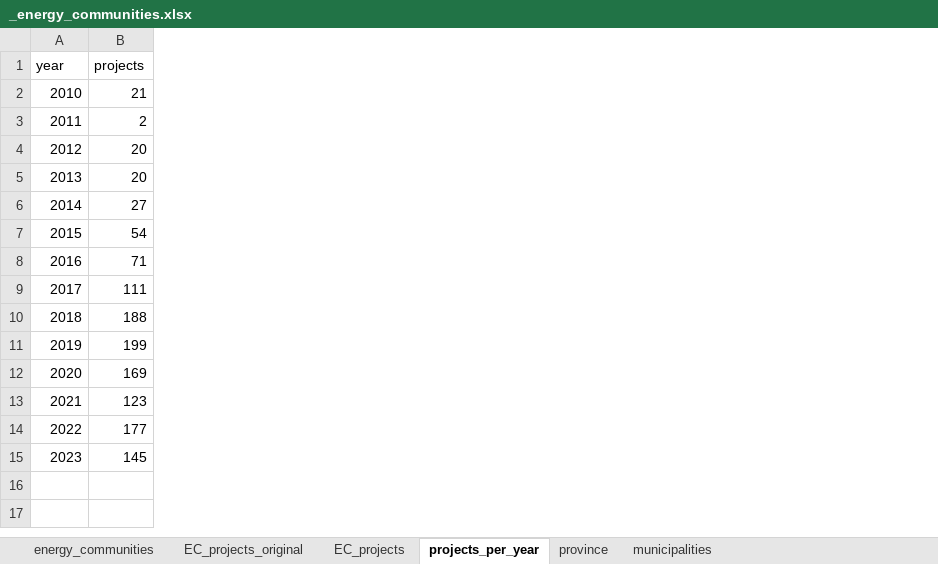
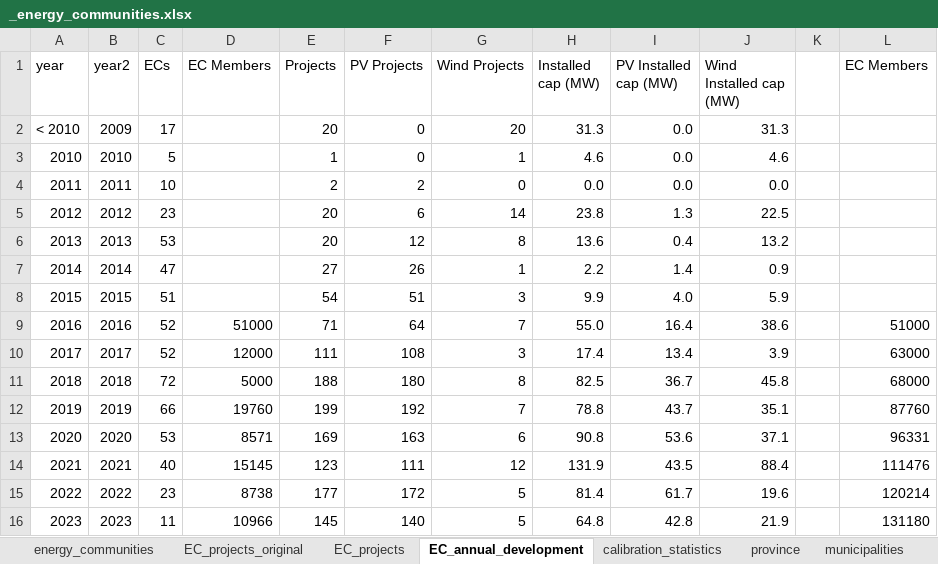
Before and after one commit to NEON-Research/Energy-community-potential-model, an Excel workbook: Energy community potential model/_energy_communities.xlsx, sheet EC_annual_development, drawn as a sheet; values as stored, in another font and other column widths than the file's, no borders; addresses are those after the commit; the diff names each change by its address in the sheet, - before the commit and + after, or states it on an @@ line.

```diff
--- a/Energy community potential model/_energy_communities.xlsx (sheet EC_annual_development)
+++ b/Energy community potential model/_energy_communities.xlsx (sheet EC_annual_development)
-sheet tab: projects_per_year
+sheet tab: EC_annual_development
+sheet tab: calibration_statistics
+column B (year2), row 2: 2009; rows 4-16: 2011 | 2012 | 2013 | 2014 | 2015 | 2016 | 2017 | 2018 | 2019 | 2020 | 2021 | 2022 | 2023
+column C (ECs), row 2: 17; rows 4-16: 10 | 23 | 53 | 47 | 51 | 52 | 52 | 72 | 66 | 53 | 40 | 23 | 11
+column D (EC Members), rows 9-16: 51000 | 12000 | 5000 | 19760 | 8571 | 15145 | 8738 | 10966
+column F (PV Projects), row 2: 0; rows 4-16: 2 | 6 | 12 | 26 | 51 | 64 | 108 | 180 | 192 | 163 | 111 | 172 | 140
+column G (Wind Projects), row 2: 20; rows 4-16: 0 | 14 | 8 | 1 | 3 | 7 | 3 | 8 | 7 | 6 | 12 | 5 | 5
+column H (Installed cap (MW)), row 2: 31.3; rows 4-16: 0.0 | 23.8 | 13.6 | 2.2 | 9.9 | 55.0 | 17.4 | 82.5 | 78.8 | 90.8 | 131.9 | 81.4 | 64.8
+column I (PV Installed cap (MW)), row 2: 0.0; rows 4-16: 0.0 | 1.3 | 0.4 | 1.4 | 4.0 | 16.4 | 13.4 | 36.7 | 43.7 | 53.6 | 43.5 | 61.7 | 42.8
+column J (Wind Installed cap (MW)), row 2: 31.3; rows 4-16: 0.0 | 22.5 | 13.2 | 0.9 | 5.9 | 38.6 | 3.9 | 45.8 | 35.1 | 37.1 | 88.4 | 19.6 | 21.9
+column K, empty
+column L (EC Members), rows 9-16: 51000 | 63000 | 68000 | 87760 | 96331 | 111476 | 120214 | 131180
-E1: projects
+E1: Projects
@@ column A (year) renumbered in row 2 @@
-E2 (Projects): 21
+E2 (Projects): 20
+row 3: 2010 | 2010 | 5 |  | 1 | 0 | 1 | 4.6 | 0.0 | 4.6
```
Also changed, not shown: formulas that keep their value, Energy community potential model/_EC_summary.xlsx, Energy community potential model/_calibration_results.xlsx, 1 other file.
